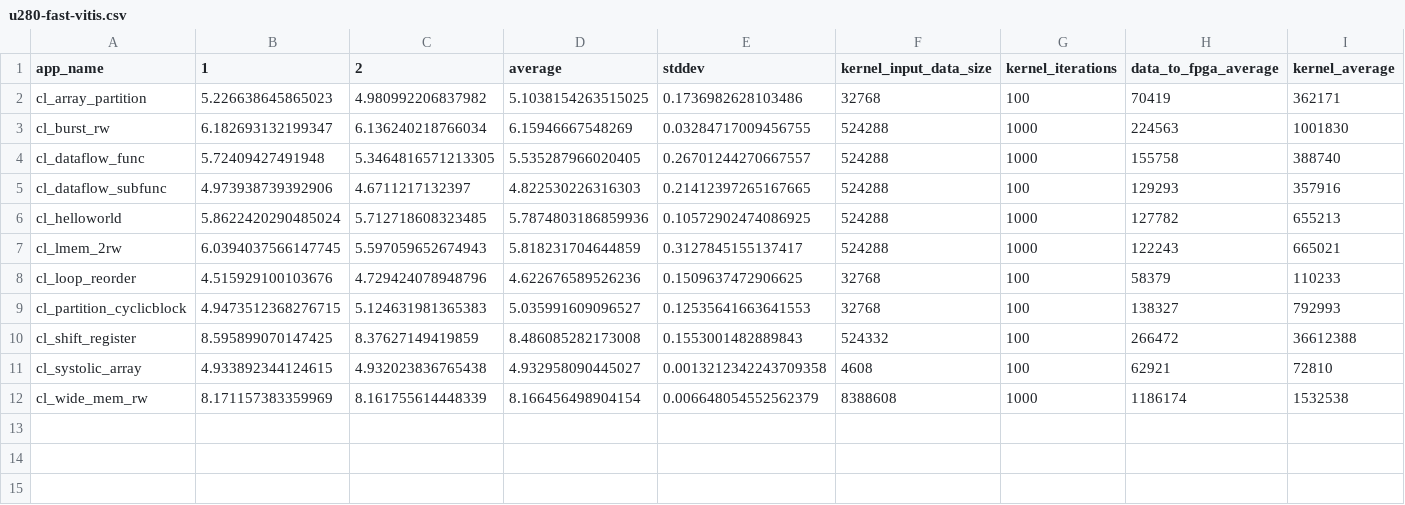
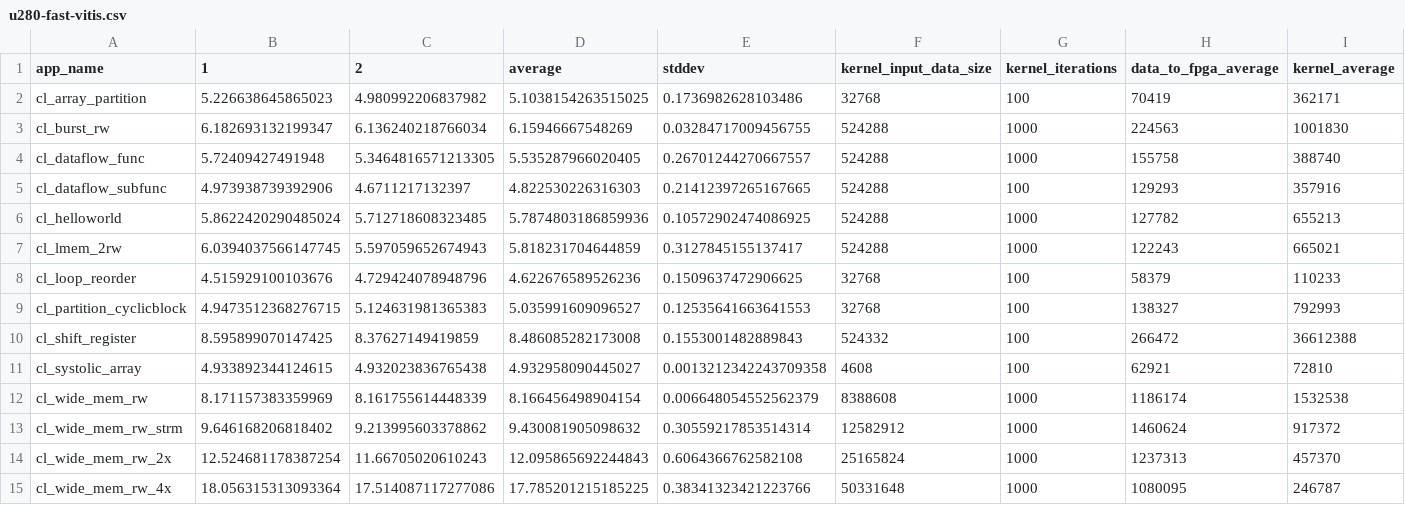
Before and after one commit to TUM-DSE/proteus-eval, a CSV file: data/u280-fast-vitis.csv, drawn as a sheet; only a part is shown; rows hold the shown columns only; the diff names each change by its address in the sheet, - before the commit and + after, or states it on an @@ line.

```diff
--- a/data/u280-fast-vitis.csv
+++ b/data/u280-fast-vitis.csv
+row 13: cl_wide_mem_rw_strm | 9.646168206818402 | 9.213995603378862 | 9.430081905098632 | 0.30559217853514314 | 12582912 | 1000 | 1460624 | 917372
+row 14: cl_wide_mem_rw_2x | 12.524681178387254 | 11.66705020610243 | 12.095865692244843 | 0.6064366762582108 | 25165824 | 1000 | 1237313 | 457370
+row 15: cl_wide_mem_rw_4x | 18.056315313093364 | 17.514087117277086 | 17.785201215185225 | 0.38341323421223766 | 50331648 | 1000 | 1080095 | 246787
```
Also changed, not shown: data/u280-ddr-fast-vitis.csv, data/u280-ddr-slow-vitis.csv, 6 other files.
